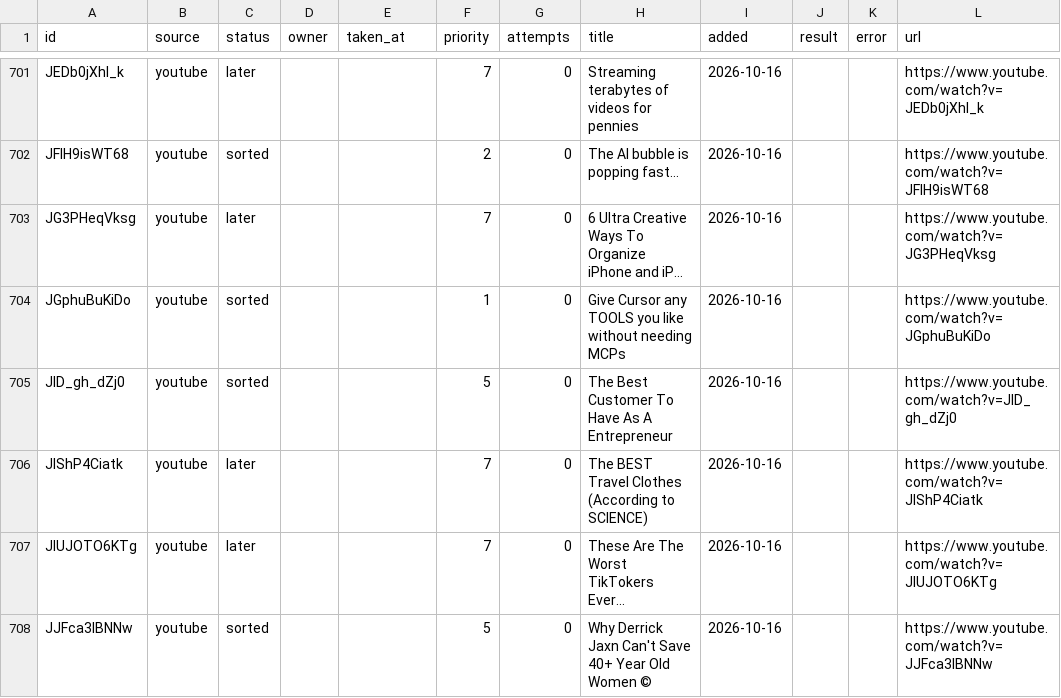
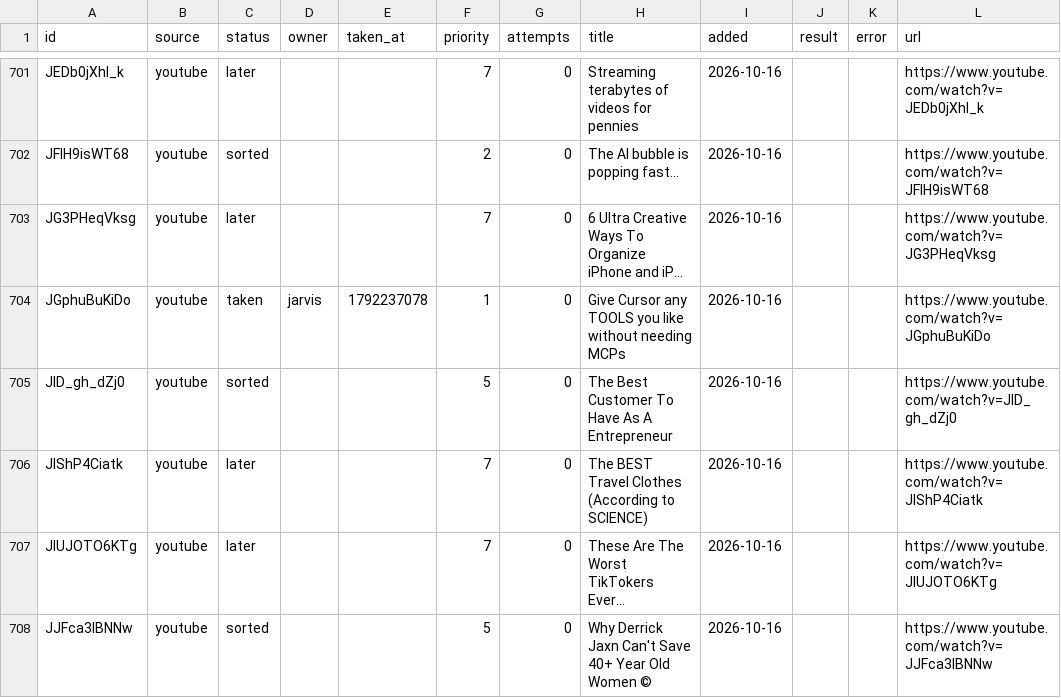
Before and after one commit to snevemoney/n8n-cursor, a CSV file: docs/hive/outer-heaven/CONTENT/watch-later/index/SIGNALS.csv, drawn as a sheet; only a part is shown, gaps mark what is left out; long unchanged cells end in …; the diff names each change by its address in the sheet, - before the commit and + after, or states it on an @@ line.

Commit message:
signals list: jarvis took JGphuBuKiDo

```diff
--- a/docs/hive/outer-heaven/CONTENT/watch-later/index/SIGNALS.csv
+++ b/docs/hive/outer-heaven/CONTENT/watch-later/index/SIGNALS.csv
-C704 (status): sorted
+C704 (status): taken
-D704 (owner): (empty)
+D704 (owner): jarvis
-E704 (taken_at): (empty)
+E704 (taken_at): 1792237078
```
